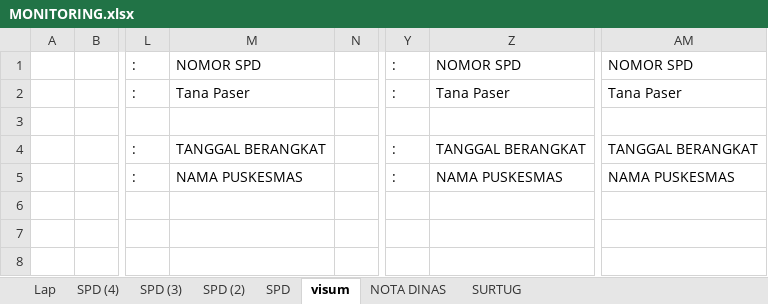
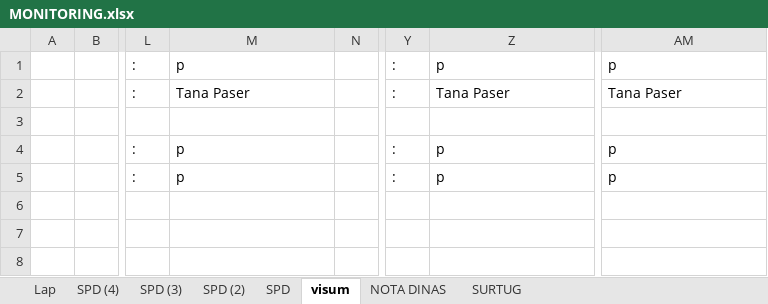
Before and after one commit to imamahmadf/electron, an Excel workbook: server/assets/MONITORING.xlsx, sheet visum, drawn as a sheet; only a part is shown, gaps mark what is left out; values as stored, in another font and other column widths than the file's, no borders; the diff covers the shown part only; the diff names each change by its address in the sheet, - before the commit and + after, or states it on an @@ line.

```diff
--- a/server/assets/MONITORING.xlsx (sheet visum)
+++ b/server/assets/MONITORING.xlsx (sheet visum)
-M1: NOMOR SPD
+M1: p
-Z1: NOMOR SPD
+Z1: p
-AM1: NOMOR SPD
+AM1: p
-M4: TANGGAL BERANGKAT
+M4: p
-Z4: TANGGAL BERANGKAT
+Z4: p
-AM4: TANGGAL BERANGKAT
+AM4: p
-M5: NAMA PUSKESMAS
+M5: p
-Z5: NAMA PUSKESMAS
+Z5: p
-AM5: NAMA PUSKESMAS
+AM5: p
```
Also changed, not shown: 6 added rows, 6 removed rows and 56 edited cells elsewhere in this sheet, sheet Lap, sheet NOTA DINAS, sheet SURTUG, sheet SPD (4), sheet SPD (2), sheet SPD (3), 1 more sheet, server/assets/DISTRIBUSI.xlsx, server/assets/KWITANSI DIS.xlsx, 1 other file.
